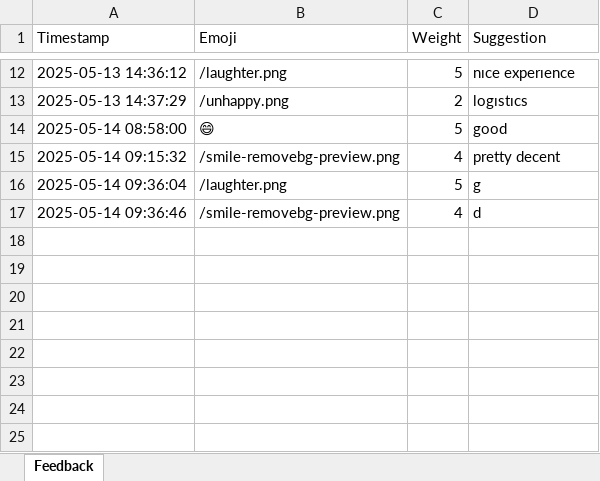
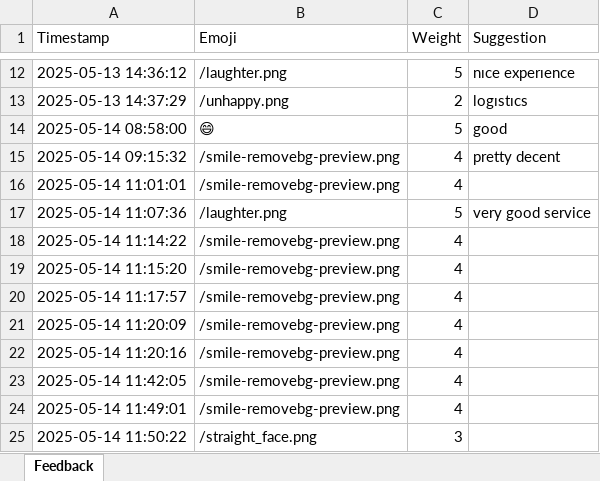
Before and after one commit to Nnamchisimi/ratingapp, an Excel workbook: src/feedback_weights.xlsx, sheet Feedback, drawn as a sheet; only a part is shown, gaps mark what is left out; values as stored, in another font and other column widths than the file's, no borders; addresses are those after the commit; the diff names each change by its address in the sheet, - before the commit and + after, or states it on an @@ line.

```diff
--- a/src/feedback_weights.xlsx (sheet Feedback)
+++ b/src/feedback_weights.xlsx (sheet Feedback)
+row 16: 2025-05-14 11:01:01 | /smile-removebg-preview.png | 4
-A17 (Timestamp): 2025-05-14 09:36:04
+A17 (Timestamp): 2025-05-14 11:07:36
-D17 (Suggestion): g
+D17 (Suggestion): very good service
+row 18: 2025-05-14 11:14:22 | /smile-removebg-preview.png | 4
+row 19: 2025-05-14 11:15:20 | /smile-removebg-preview.png | 4
+row 20: 2025-05-14 11:17:57 | /smile-removebg-preview.png | 4
+row 21: 2025-05-14 11:20:09 | /smile-removebg-preview.png | 4
+row 22: 2025-05-14 11:20:16 | /smile-removebg-preview.png | 4
+row 23: 2025-05-14 11:42:05 | /smile-removebg-preview.png | 4
-A24 (Timestamp): 2025-05-14 09:36:46
+A24 (Timestamp): 2025-05-14 11:49:01
-D24 (Suggestion): d
+D24 (Suggestion): (empty)
+row 25: 2025-05-14 11:50:22 | /straight_face.png | 3
```
Also changed, not shown: 4 other files.
